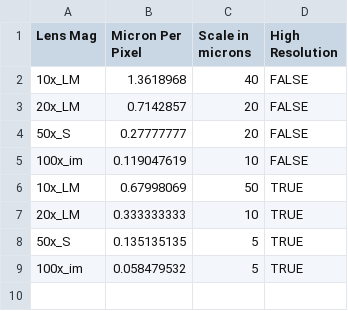
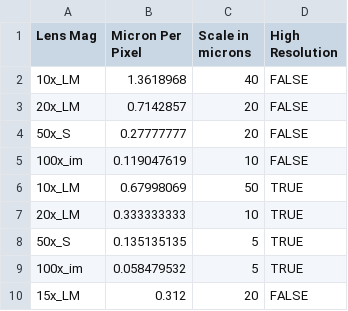
Before and after one commit to liorse/LinkamStageController, a CSV file: LenCameraCalibration.csv, drawn as a sheet; the diff names each change by its address in the sheet, - before the commit and + after, or states it on an @@ line.

```diff
--- a/LenCameraCalibration.csv
+++ b/LenCameraCalibration.csv
+row 10: 15x_LM | 0.312 | 20 | FALSE
```
Also changed, not shown: 6 other files.
